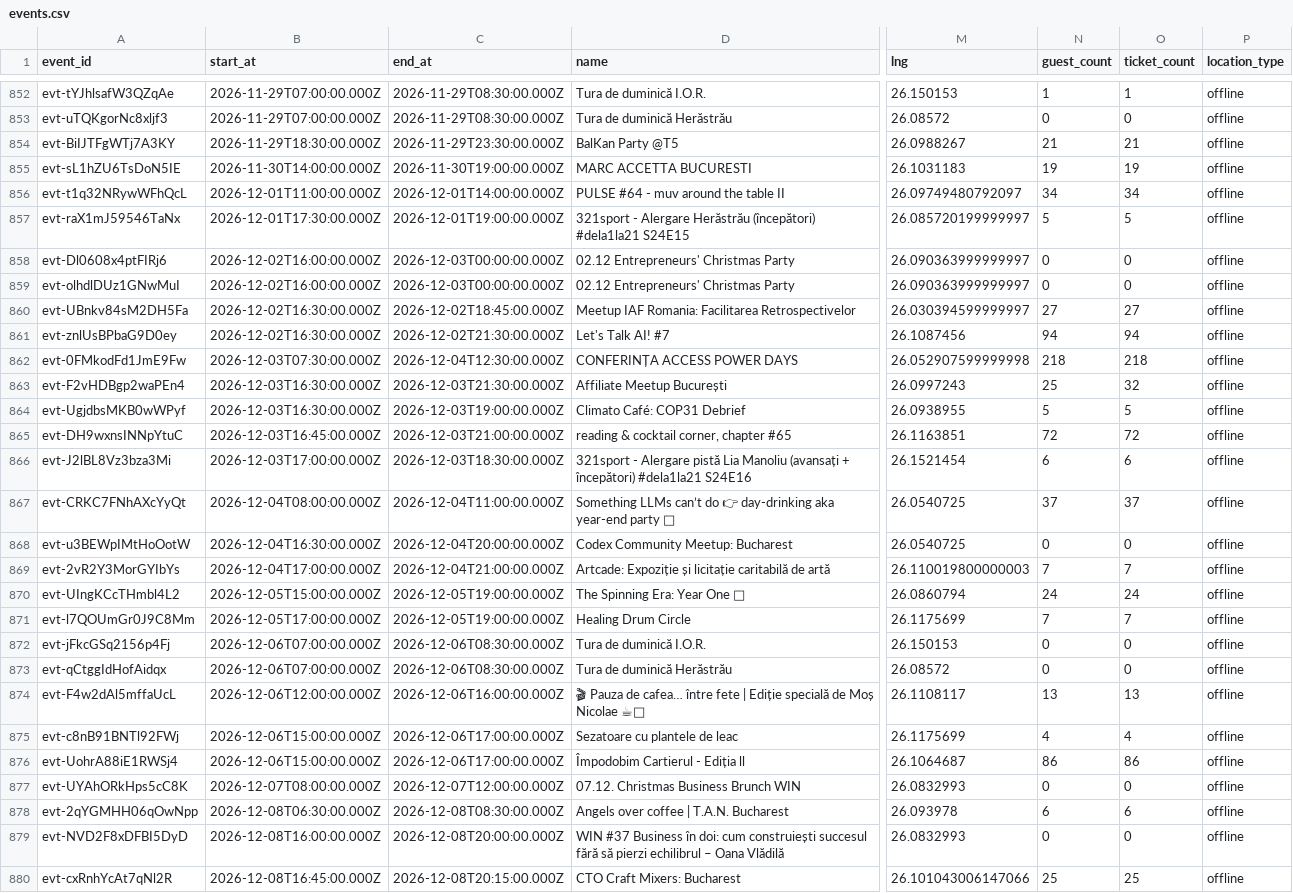
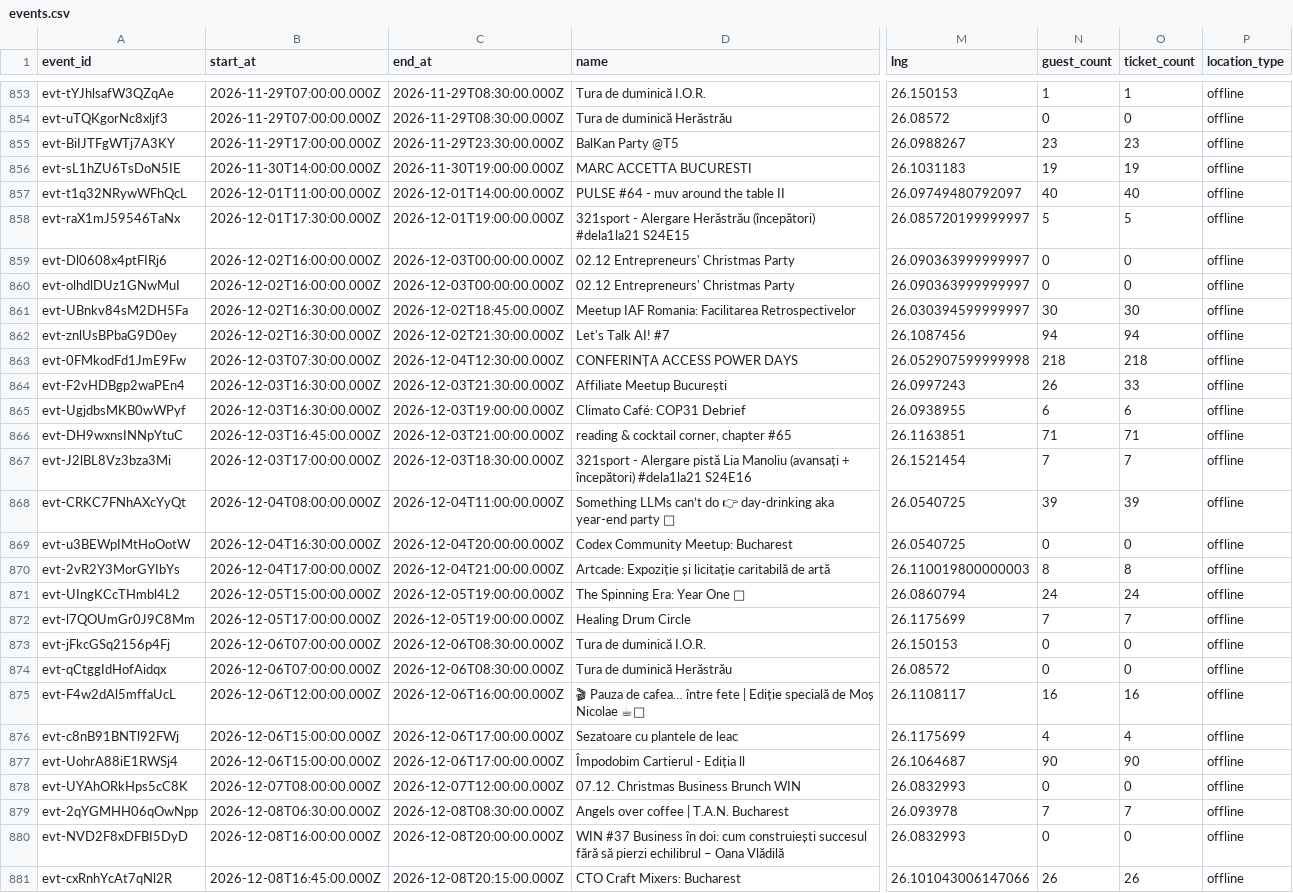
Before and after one commit to FlorinPopaCodes/bucharest-meetup-tracker, a CSV file: data/events.csv, drawn as a sheet; only a part is shown, gaps mark what is left out; addresses are those after the commit; the diff covers the shown part only; the diff names each change by its address in the sheet, - before the commit and + after, or states it on an @@ line.

```diff
--- a/data/events.csv
+++ b/data/events.csv
-B855 (start_at): 2026-11-29T18:30:00.000Z
+B855 (start_at): 2026-11-29T17:00:00.000Z
-N855 (guest_count): 21
+N855 (guest_count): 23
-O855 (ticket_count): 21
+O855 (ticket_count): 23
-N857 (guest_count): 34
+N857 (guest_count): 40
-O857 (ticket_count): 34
+O857 (ticket_count): 40
-N861 (guest_count): 27
+N861 (guest_count): 30
-O861 (ticket_count): 27
+O861 (ticket_count): 30
-N864 (guest_count): 25
+N864 (guest_count): 26
-O864 (ticket_count): 32
+O864 (ticket_count): 33
-N865 (guest_count): 5
+N865 (guest_count): 6
-O865 (ticket_count): 5
+O865 (ticket_count): 6
-N866 (guest_count): 72
+N866 (guest_count): 71
-O866 (ticket_count): 72
+O866 (ticket_count): 71
-N867 (guest_count): 6
+N867 (guest_count): 7
-O867 (ticket_count): 6
+O867 (ticket_count): 7
-N868 (guest_count): 37
+N868 (guest_count): 39
-O868 (ticket_count): 37
+O868 (ticket_count): 39
-N870 (guest_count): 7
+N870 (guest_count): 8
-O870 (ticket_count): 7
+O870 (ticket_count): 8
-N875 (guest_count): 13
+N875 (guest_count): 16
-O875 (ticket_count): 13
+O875 (ticket_count): 16
-N877 (guest_count): 86
+N877 (guest_count): 90
-O877 (ticket_count): 86
+O877 (ticket_count): 90
-N879 (guest_count): 6
+N879 (guest_count): 7
-O879 (ticket_count): 6
+O879 (ticket_count): 7
-N881 (guest_count): 25
+N881 (guest_count): 26
-O881 (ticket_count): 25
+O881 (ticket_count): 26
```
Also changed, not shown: 5 added rows and 14 edited cells elsewhere in this file, 4 other files.
